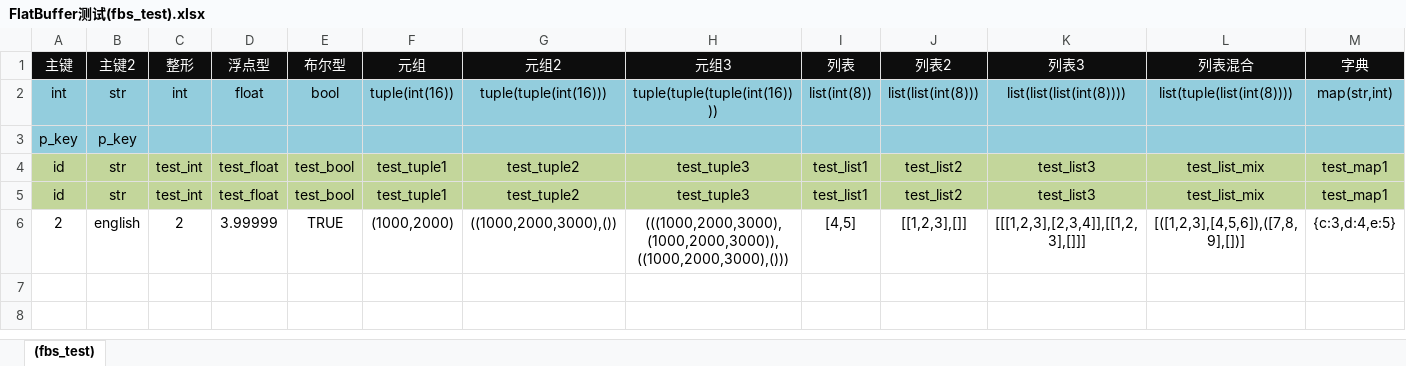
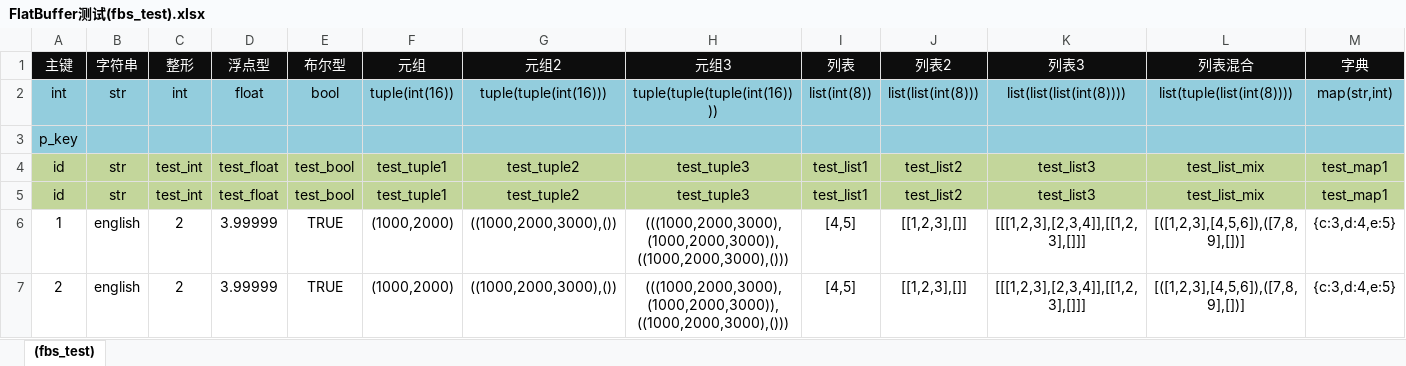
Before and after one commit to dong50252409/cfg_exporter_go, an Excel workbook: samples/configs/FlatBuffer测试(fbs_test).xlsx, sheet (fbs_test), drawn as a sheet; only a part is shown; values as stored, in another font and other column widths than the file's, no borders; rows hold the shown columns only; the diff names each change by its address in the sheet, - before the commit and + after, or states it on an @@ line.

```diff
--- a/samples/configs/FlatBuffer测试(fbs_test).xlsx (sheet (fbs_test))
+++ b/samples/configs/FlatBuffer测试(fbs_test).xlsx (sheet (fbs_test))
-B1: 主键2
+B1: 字符串
-B3 (字符串): p_key
+B3 (字符串): (empty)
+row 6: 1 | english | 2 | 3.99999 | TRUE | (1000,2000) | ((1000,2000,3000),()) | (((1000,2000,3000),(1000,2000,3000)),((1000,2000,3000),())) | [4,5] | [[1,2,3],[]] | [[[1,2,3],[2,3,4]],[[1,2,3],[]]] | [([1,2,3],[4,5,6]),([7,8,9],[])] | {c:3,d:4,e:5}
```
Also changed, not shown: 1 other file.
